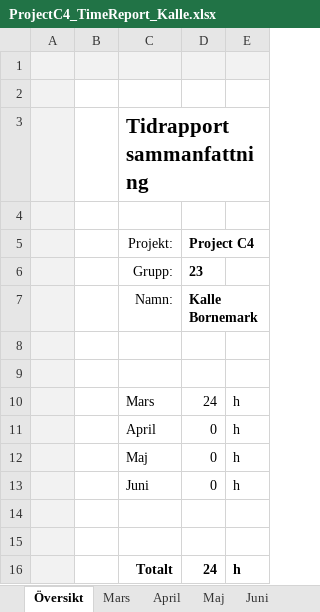
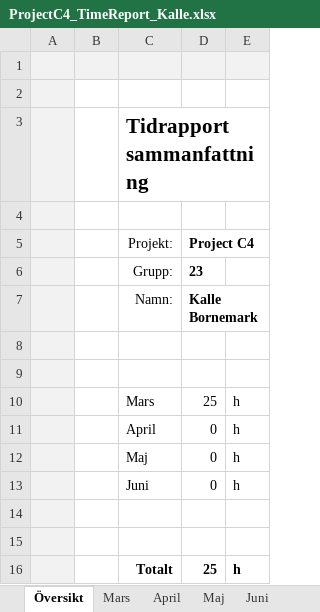
Before and after one commit to kallebornemark/ProjectC4, an Excel workbook: Documents/TimeReports/ProjectC4_TimeReport_Kalle.xlsx, sheet Översikt, drawn as a sheet; values as stored, in another font and other column widths than the file's, no borders; the diff names each change by its address in the sheet, - before the commit and + after, or states it on an @@ line.

```diff
--- a/Documents/TimeReports/ProjectC4_TimeReport_Kalle.xlsx (sheet Översikt)
+++ b/Documents/TimeReports/ProjectC4_TimeReport_Kalle.xlsx (sheet Översikt)
-D10 (Project C4): 24
+D10 (Project C4): 25
-D16 (Project C4): 24
+D16 (Project C4): 25
```
Also changed, not shown: sheet Mars, 2 other files.
